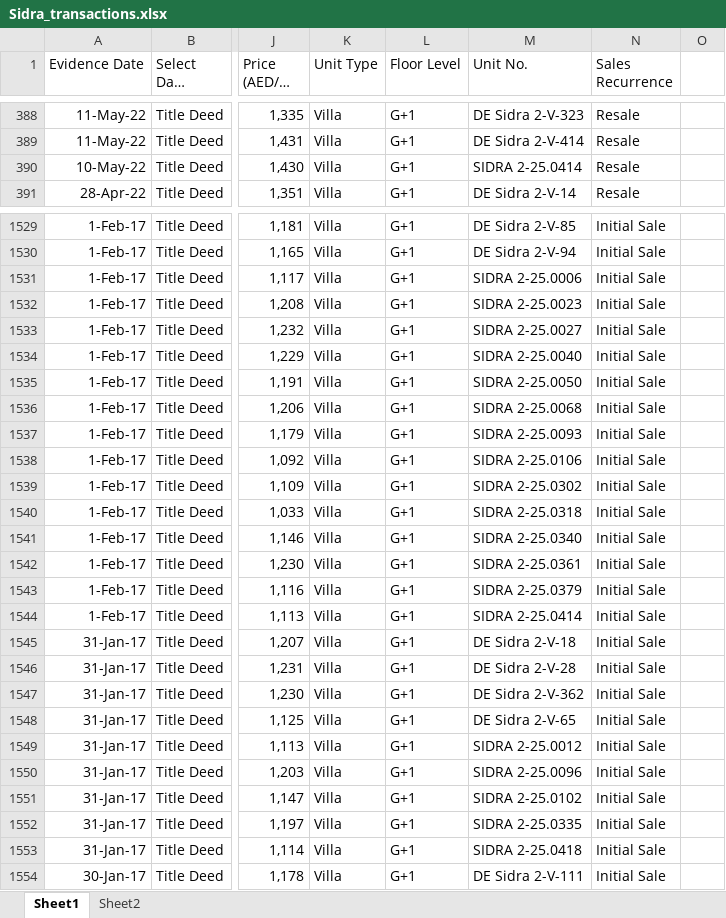
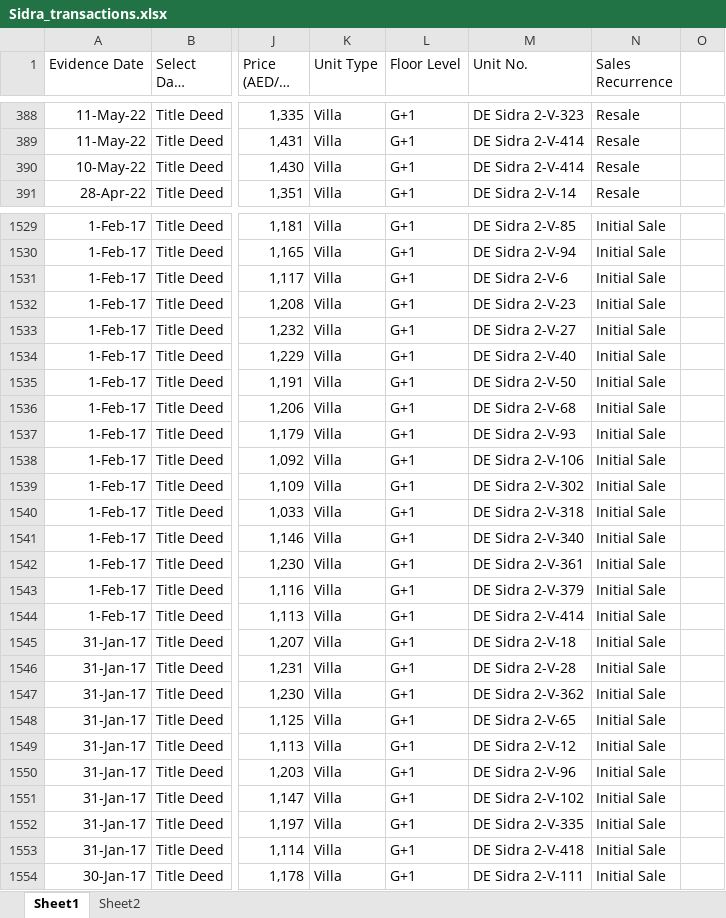
Before and after one commit to Levan91/MegaValuationer, an Excel workbook: Data/Transactions/Sidra_transactions.xlsx, sheet Sheet1, drawn as a sheet; only a part is shown, gaps mark what is left out; long unchanged cells end in …; values as stored, in another font and other column widths than the file's, no borders; the diff covers the shown part only; the diff names each change by its address in the sheet, - before the commit and + after, or states it on an @@ line.

```diff
--- a/Data/Transactions/Sidra_transactions.xlsx (sheet Sheet1)
+++ b/Data/Transactions/Sidra_transactions.xlsx (sheet Sheet1)
-M390 (Unit No.): SIDRA 2-25.0414
+M390 (Unit No.): DE Sidra 2-V-414
-M1531 (Unit No.): SIDRA 2-25.0006
+M1531 (Unit No.): DE Sidra 2-V-6
-M1532 (Unit No.): SIDRA 2-25.0023
+M1532 (Unit No.): DE Sidra 2-V-23
-M1533 (Unit No.): SIDRA 2-25.0027
+M1533 (Unit No.): DE Sidra 2-V-27
-M1534 (Unit No.): SIDRA 2-25.0040
+M1534 (Unit No.): DE Sidra 2-V-40
-M1535 (Unit No.): SIDRA 2-25.0050
+M1535 (Unit No.): DE Sidra 2-V-50
-M1536 (Unit No.): SIDRA 2-25.0068
+M1536 (Unit No.): DE Sidra 2-V-68
-M1537 (Unit No.): SIDRA 2-25.0093
+M1537 (Unit No.): DE Sidra 2-V-93
-M1538 (Unit No.): SIDRA 2-25.0106
+M1538 (Unit No.): DE Sidra 2-V-106
-M1539 (Unit No.): SIDRA 2-25.0302
+M1539 (Unit No.): DE Sidra 2-V-302
-M1540 (Unit No.): SIDRA 2-25.0318
+M1540 (Unit No.): DE Sidra 2-V-318
-M1541 (Unit No.): SIDRA 2-25.0340
+M1541 (Unit No.): DE Sidra 2-V-340
-M1542 (Unit No.): SIDRA 2-25.0361
+M1542 (Unit No.): DE Sidra 2-V-361
-M1543 (Unit No.): SIDRA 2-25.0379
+M1543 (Unit No.): DE Sidra 2-V-379
-M1544 (Unit No.): SIDRA 2-25.0414
+M1544 (Unit No.): DE Sidra 2-V-414
-M1549 (Unit No.): SIDRA 2-25.0012
+M1549 (Unit No.): DE Sidra 2-V-12
-M1550 (Unit No.): SIDRA 2-25.0096
+M1550 (Unit No.): DE Sidra 2-V-96
-M1551 (Unit No.): SIDRA 2-25.0102
+M1551 (Unit No.): DE Sidra 2-V-102
-M1552 (Unit No.): SIDRA 2-25.0335
+M1552 (Unit No.): DE Sidra 2-V-335
-M1553 (Unit No.): SIDRA 2-25.0418
+M1553 (Unit No.): DE Sidra 2-V-418
```
Also changed, not shown: 171 edited cells elsewhere in this sheet, Data/Listings/sidra.xlsx.
